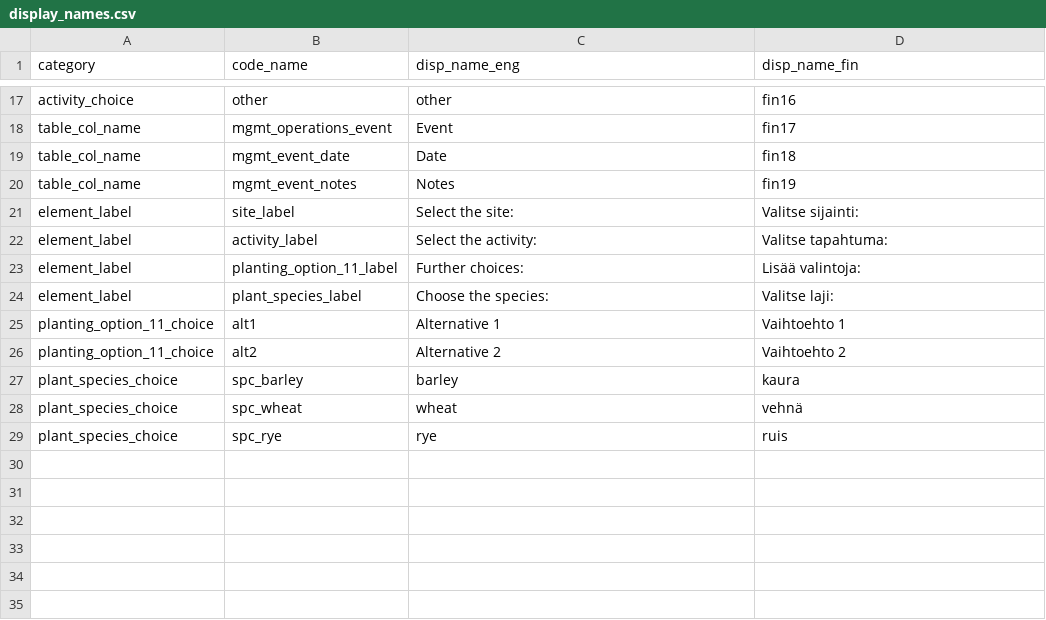
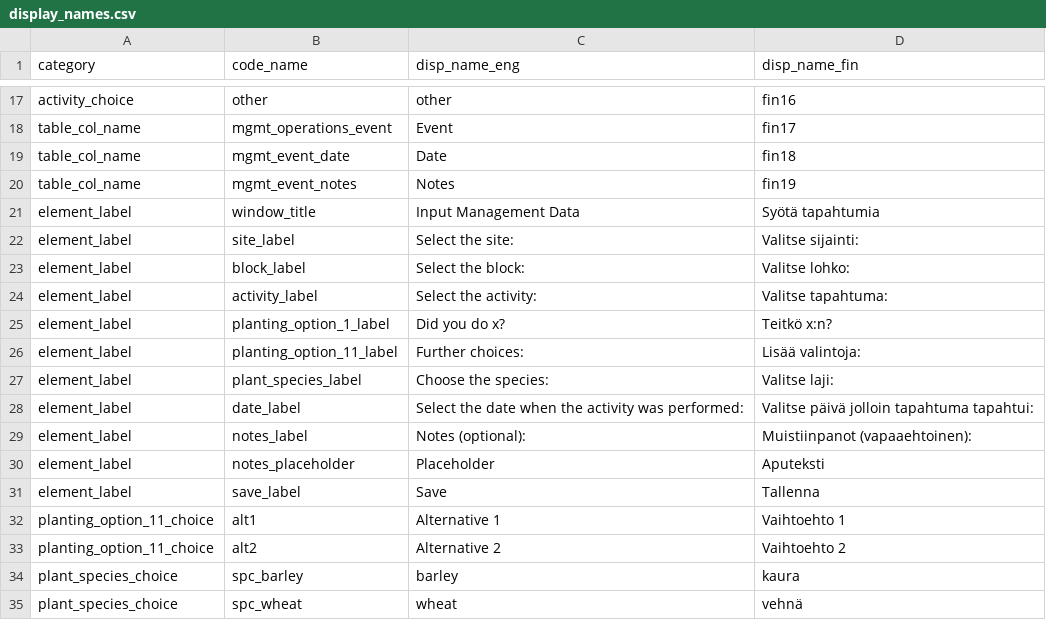
Before and after one commit to PecanProject/fieldactivity, a CSV file: data/display_names.csv, drawn as a sheet; only a part is shown, gaps mark what is left out; the shorter side is filled out with more unchanged rows; the diff names each change by its address in the sheet, - before the commit and + after, or states it on an @@ line.

```diff
--- a/data/display_names.csv
+++ b/data/display_names.csv
+row 21: element_label | window_title | Input Management Data | Syötä tapahtumia
+row 23: element_label | block_label | Select the block: | Valitse lohko:
+row 25: element_label | planting_option_1_label | Did you do x? | Teitkö x:n?
+row 28: element_label | date_label | Select the date when the activity was performed: | Valitse päivä jolloin tapahtuma tapahtui:
+row 29: element_label | notes_label | Notes (optional): | Muistiinpanot (vapaaehtoinen):
+row 30: element_label | notes_placeholder | Placeholder | Aputeksti
+row 31: element_label | save_label | Save | Tallenna
```
Also changed, not shown: data/FOsites.csv, 3 other files.
